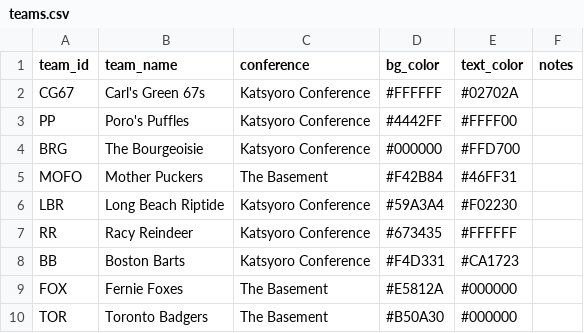
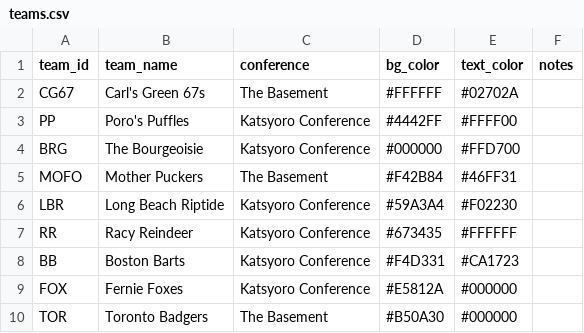
Before and after one commit to SundinWCPL/WCPL, a CSV file: data/S2/teams.csv, drawn as a sheet.

Commit message:
Update teams.csv

```diff
--- a/data/S2/teams.csv
+++ b/data/S2/teams.csv
@@ -1,3 +1,3 @@
 team_id,team_name,conference,bg_color,text_color,notes
-CG67,Carl's Green 67s,Katsyoro Conference,#FFFFFF,#02702A,
+CG67,Carl's Green 67s,The Basement,#FFFFFF,#02702A,
 PP,Poro's Puffles,Katsyoro Conference,#4442FF,#FFFF00,
@@ -8,3 +8,3 @@ RR,Racy Reindeer,Katsyoro Conference,#673435,#FFFFFF,
 BB,Boston Barts,Katsyoro Conference,#F4D331,#CA1723,
-FOX,Fernie Foxes,The Basement,#E5812A,#000000,
+FOX,Fernie Foxes,Katsyoro Conference,#E5812A,#000000,
 TOR,Toronto Badgers,The Basement,#B50A30,#000000,
```
